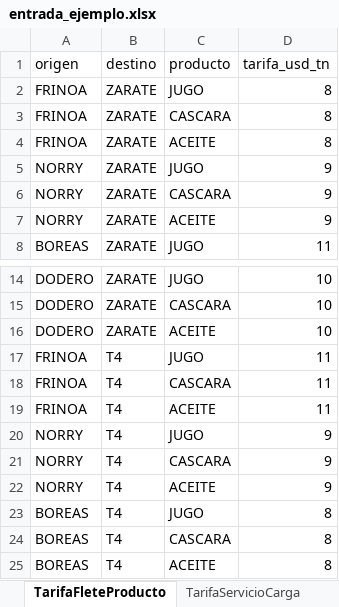
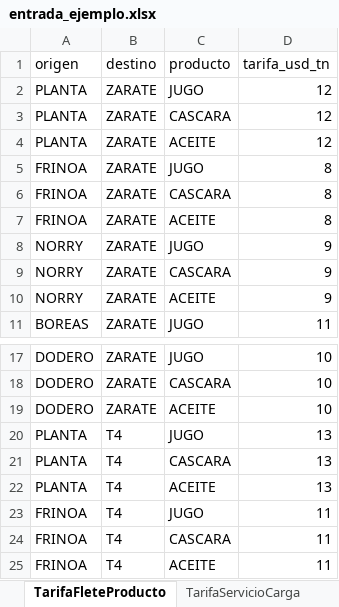
Before and after one commit to mazzuccoda/Anylogic_log_arg_2026, an Excel workbook: datos/entrada_ejemplo.xlsx, sheet TarifaFleteProducto, drawn as a sheet; only a part is shown, gaps mark what is left out; the shorter side is filled out with more unchanged rows; values as stored, in another font and other column widths than the file's, no borders; the diff names each change by its address in the sheet, - before the commit and + after, or states it on an @@ line.

```diff
--- a/datos/entrada_ejemplo.xlsx (sheet TarifaFleteProducto)
+++ b/datos/entrada_ejemplo.xlsx (sheet TarifaFleteProducto)
+row 2: PLANTA | ZARATE | JUGO | 12
+row 3: PLANTA | ZARATE | CASCARA | 12
+row 4: PLANTA | ZARATE | ACEITE | 12
+row 20: PLANTA | T4 | JUGO | 13
+row 21: PLANTA | T4 | CASCARA | 13
+row 22: PLANTA | T4 | ACEITE | 13
```
Also changed, not shown: sheet Escenario, sheet TarifaServicioCarga, sheet Distancia, sheet Ubicacion, 19 other files.
